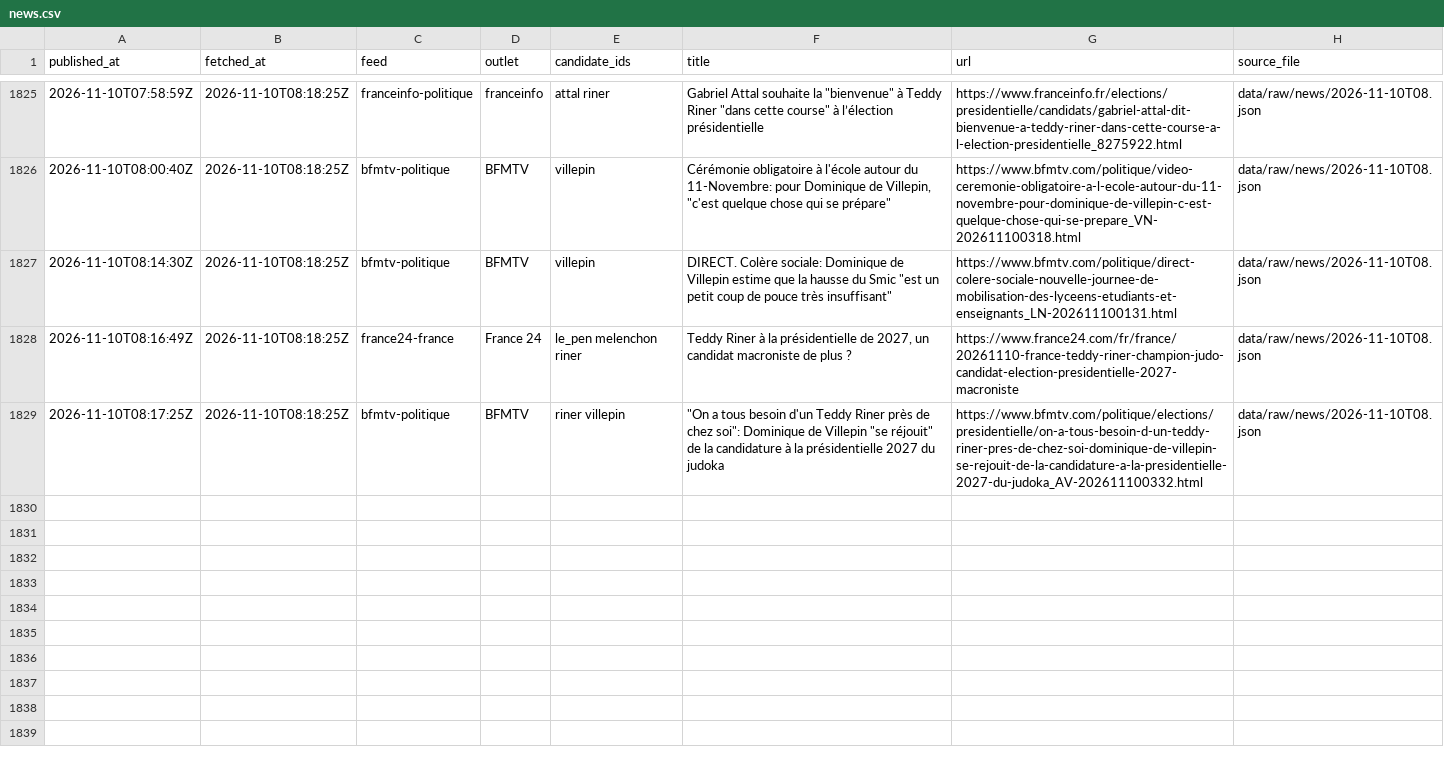
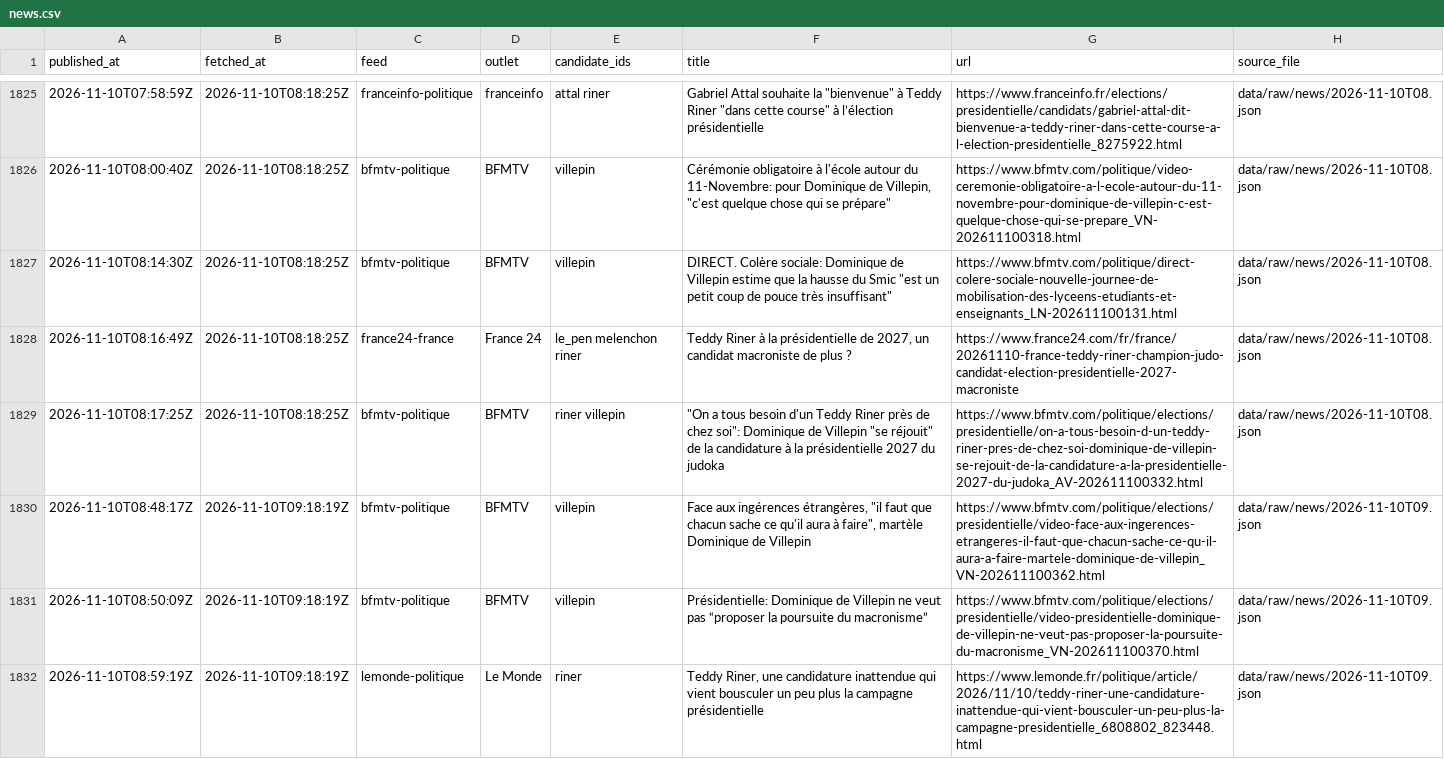
Before and after one commit to Hebilicious/fr2027-forecaster, a CSV file: data/clean/news.csv, drawn as a sheet; only a part is shown, gaps mark what is left out.

```diff
--- a/data/clean/news.csv
+++ b/data/clean/news.csv
@@ -1829 +1829,4 @@ published_at,fetched_at,feed,outlet,candidate_ids,title,url,source_file
 2026-11-10T08:17:25Z,2026-11-10T08:18:25Z,bfmtv-politique,BFMTV,riner villepin,"""On a tous besoin d'un Teddy Riner près de chez soi"": Dominique de Villepin ""se réjouit"" de la candidature à la présidentielle 2027 du judoka",https://www.bfmtv.com/politique/elections/presidentielle/on-a-tous-besoin-d-un-teddy-riner-pres-de-chez-soi-dominique-de-villepin-se-rejouit-de-la-candidature-a-la-presidentielle-2027-du-judoka_AV-202611100332.html,data/raw/news/2026-11-10T08.json
+2026-11-10T08:48:17Z,2026-11-10T09:18:19Z,bfmtv-politique,BFMTV,villepin,"Face aux ingérences étrangères, ""il faut que chacun sache ce qu'il aura à faire"", martèle Dominique de Villepin",https://www.bfmtv.com/politique/elections/presidentielle/video-face-aux-ingerences-etrangeres-il-faut-que-chacun-sache-ce-qu-il-aura-a-faire-martele-dominique-de-villepin_VN-202611100362.html,data/raw/news/2026-11-10T09.json
+2026-11-10T08:50:09Z,2026-11-10T09:18:19Z,bfmtv-politique,BFMTV,villepin,Présidentielle: Dominique de Villepin ne veut pas “proposer la poursuite du macronisme”,https://www.bfmtv.com/politique/elections/presidentielle/video-presidentielle-dominique-de-villepin-ne-veut-pas-proposer-la-poursuite-du-macronisme_VN-202611100370.html,data/raw/news/2026-11-10T09.json
+2026-11-10T08:59:19Z,2026-11-10T09:18:19Z,lemonde-politique,Le Monde,riner,"Teddy Riner, une candidature inattendue qui vient bousculer un peu plus la campagne présidentielle",https://www.lemonde.fr/politique/article/2026/11/10/teddy-riner-une-candidature-inattendue-qui-vient-bousculer-un-peu-plus-la-campagne-presidentielle_6808802_823448.html,data/raw/news/2026-11-10T09.json
```
Also changed, not shown: 5 other files.
